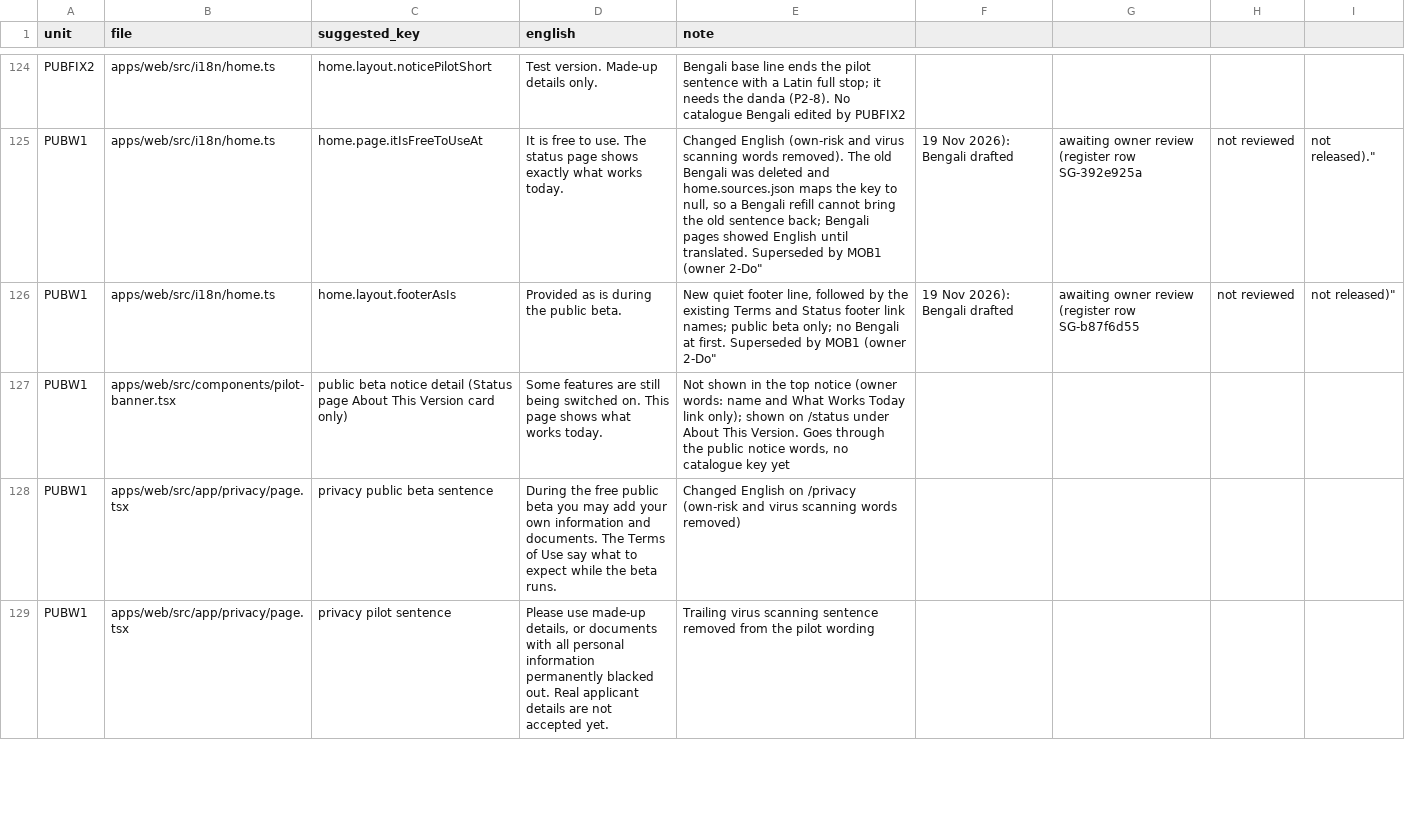
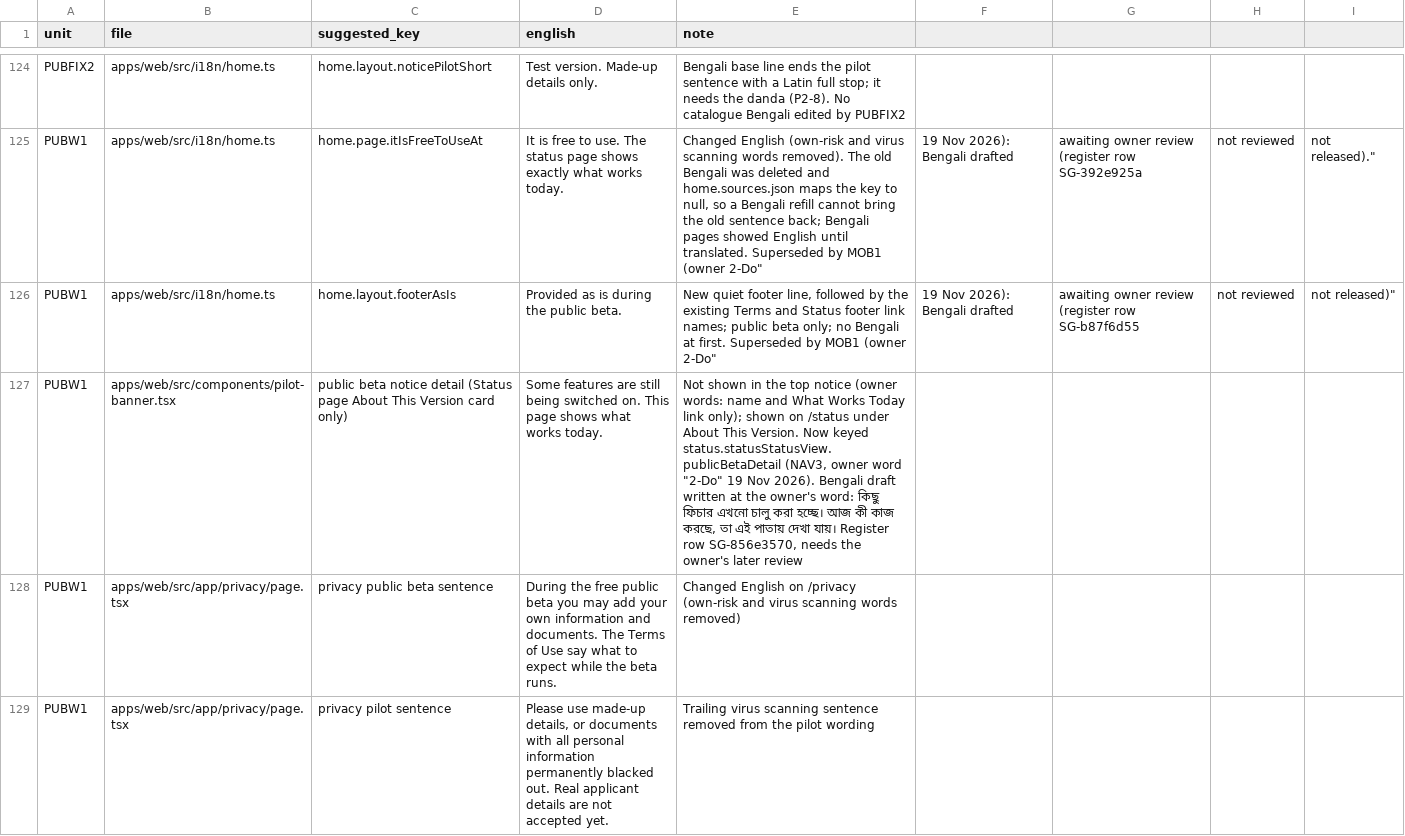
Before and after one commit to sadatnitex/visastack, a CSV file: docs/upgrades/programme/pub/PUB-bn-words.csv, drawn as a sheet; only a part is shown, gaps mark what is left out.

```diff
--- a/docs/upgrades/programme/pub/PUB-bn-words.csv
+++ b/docs/upgrades/programme/pub/PUB-bn-words.csv
@@ -126,3 +126,3 @@ PUBW1,apps/web/src/i18n/home.ts,home.page.itIsFreeToUseAt,"It is free to use. Th
 PUBW1,apps/web/src/i18n/home.ts,home.layout.footerAsIs,"Provided as is during the public beta.","New quiet footer line, followed by the existing Terms and Status footer link names; public beta only; no Bengali at first. Superseded by MOB1 (owner "2-Do", 19 Nov 2026): Bengali drafted, awaiting owner review (register row SG-b87f6d55, not reviewed, not released)"
-PUBW1,apps/web/src/components/pilot-banner.tsx,public beta notice detail (Status page About This Version card only),"Some features are still being switched on. This page shows what works today.","Not shown in the top notice (owner words: name and What Works Today link only); shown on /status under About This Version. Goes through the public notice words, no catalogue key yet"
+PUBW1,apps/web/src/components/pilot-banner.tsx,public beta notice detail (Status page About This Version card only),"Some features are still being switched on. This page shows what works today.","Not shown in the top notice (owner words: name and What Works Today link only); shown on /status under About This Version. Now keyed status.statusStatusView.publicBetaDetail (NAV3, owner word ""2-Do"" 19 Nov 2026). Bengali draft written at the owner's word: কিছু ফিচার এখনো চালু করা হচ্ছে। আজ কী কাজ করছে, তা এই পাতায় দেখা যায়। Register row SG-856e3570, needs the owner's later review"
 PUBW1,apps/web/src/app/privacy/page.tsx,privacy public beta sentence,"During the free public beta you may add your own information and documents. The Terms of Use say what to expect while the beta runs.","Changed English on /privacy (own-risk and virus scanning words removed)"
```
Also changed, not shown: 19 other files.
